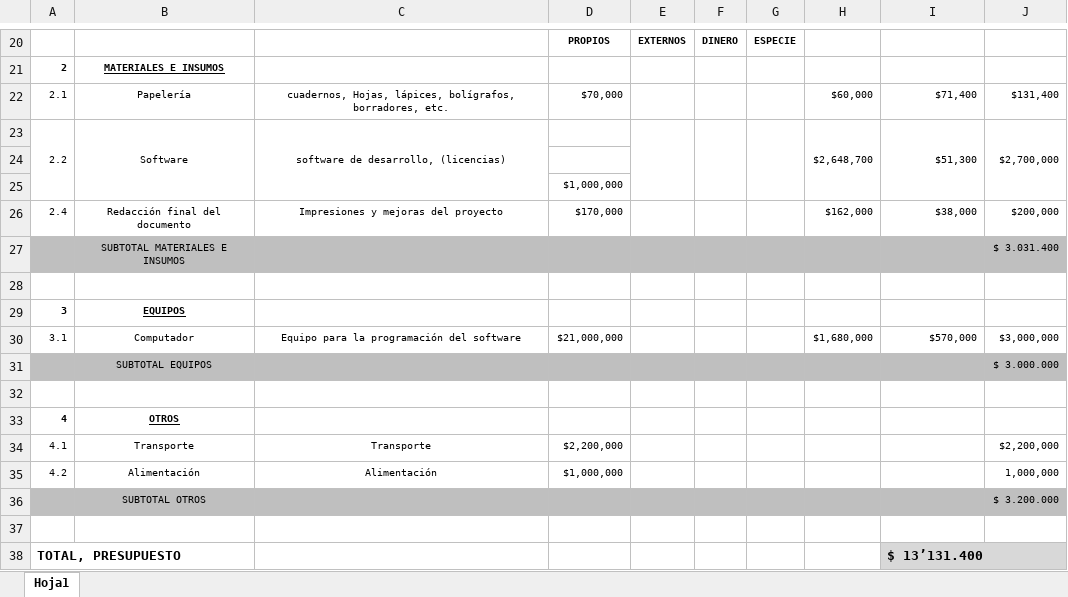
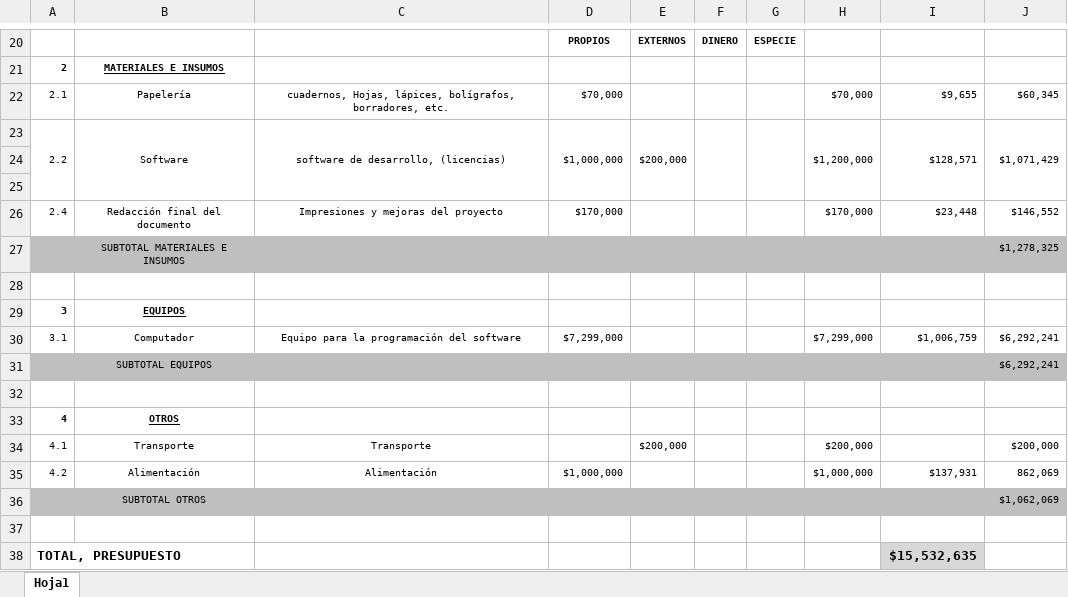
Before and after one commit to ThisisPortmafia/proyecto_grado, an Excel workbook: presupuesto_proyecto.xlsx, sheet Hoja1, drawn as a sheet; only a part is shown, gaps mark what is left out; values as stored, in another font and other column widths than the file's, no borders; the diff names each change by its address in the sheet, - before the commit and + after, or states it on an @@ line.

Commit message:
Presupuesto hecho a espera de correcciones

```diff
--- a/presupuesto_proyecto.xlsx (sheet Hoja1)
+++ b/presupuesto_proyecto.xlsx (sheet Hoja1)
-H22: $60,000
+H22: $70,000
-I22: $71,400
+I22: $9,655
-J22: $131,400
+J22: $60,345
-D23: (empty)
+D23: $1,000,000
+D23:D25 merged
-E23: (empty)
+E23: $200,000
-H23: $2,648,700
+H23: $1,200,000
-I23: $51,300
+I23: $128,571
-J23: $2,700,000
+J23: $1,071,429
-D25: $1,000,000
+D25: (empty)
-H26: $162,000
+H26: $170,000
-I26: $38,000
+I26: $23,448
-J26: $200,000
+J26: $146,552
-J27: $ 3.031.400
+J27: $1,278,325
-D30: $21,000,000
+D30: $7,299,000
-H30: $1,680,000
+H30: $7,299,000
-I30: $570,000
+I30: $1,006,759
-J30: $3,000,000
+J30: $6,292,241
-J31: $ 3.000.000
+J31: $6,292,241
-D34: $2,200,000
+D34: (empty)
-E34: (empty)
+E34: $200,000
-H34: (empty)
+H34: $200,000
-J34: $2,200,000
+J34: $200,000
-H35: (empty)
+H35: $1,000,000
-I35: (empty)
+I35: $137,931
-J35: 1,000,000
+J35: 862,069
-J36: $ 3.200.000
+J36: $1,062,069
-I38: $ 13’131.400
+I38: $15,532,635
```
Also changed, not shown: 1 other file.
